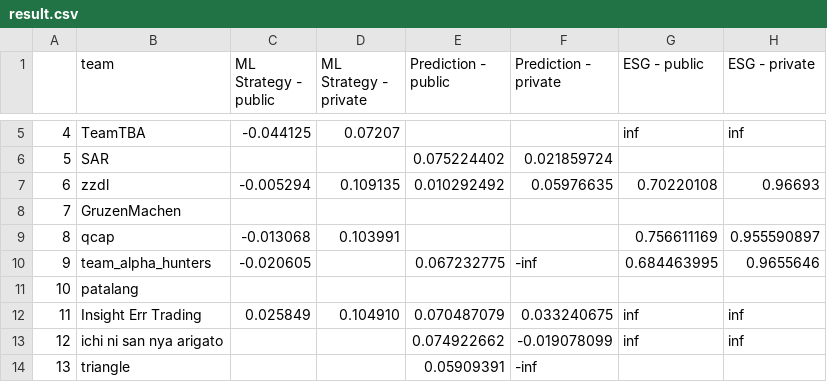
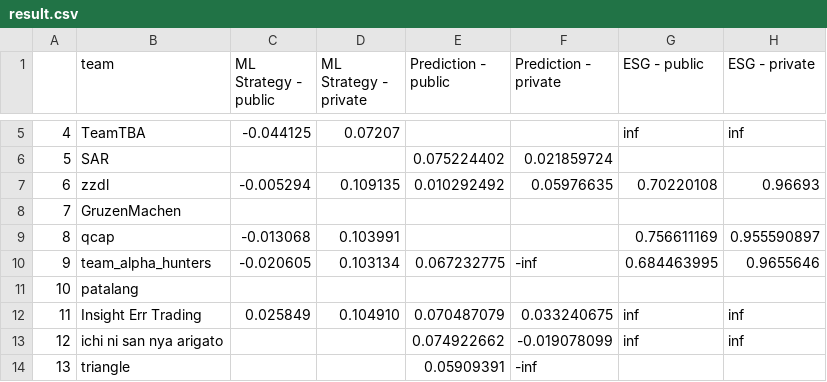
Before and after one commit to algotradingsoc/leaderboard, a CSV file: result.csv, drawn as a sheet; only a part is shown, gaps mark what is left out; the diff names each change by its address in the sheet, - before the commit and + after, or states it on an @@ line.

Commit message:
Update result.csv

```diff
--- a/result.csv
+++ b/result.csv
-D10 (ML Strategy - private): (empty)
+D10 (ML Strategy - private): 0.103134
```
